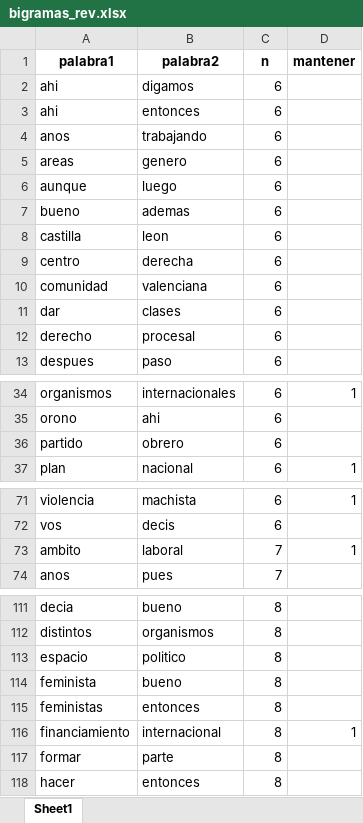
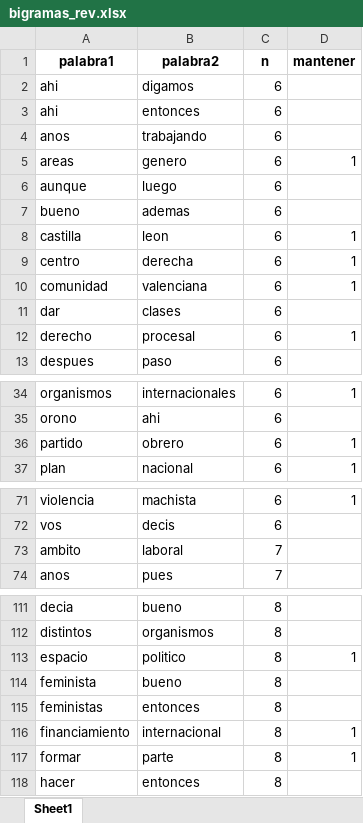
Before and after one commit to snaraya/femocratas, an Excel workbook: input/bigramas_rev.xlsx, sheet Sheet1, drawn as a sheet; only a part is shown, gaps mark what is left out; values as stored, in another font and other column widths than the file's, no borders; the diff covers the shown part only; the diff names each change by its address in the sheet, - before the commit and + after, or states it on an @@ line.

```diff
--- a/input/bigramas_rev.xlsx (sheet Sheet1)
+++ b/input/bigramas_rev.xlsx (sheet Sheet1)
-D5 (mantener): (empty)
+D5 (mantener): 1
-D8:D10 (mantener): (empty)
+D8:D10 (mantener): 1
-D12 (mantener): (empty)
+D12 (mantener): 1
-D36 (mantener): (empty)
+D36 (mantener): 1
-D73 (mantener): 1
+D73 (mantener): (empty)
-D113 (mantener): (empty)
+D113 (mantener): 1
-D117 (mantener): (empty)
+D117 (mantener): 1
```
Also changed, not shown: 4 edited cells elsewhere in this sheet, input/Clasificacion.xlsx, input/diccionario.xlsx, 5 other files.
